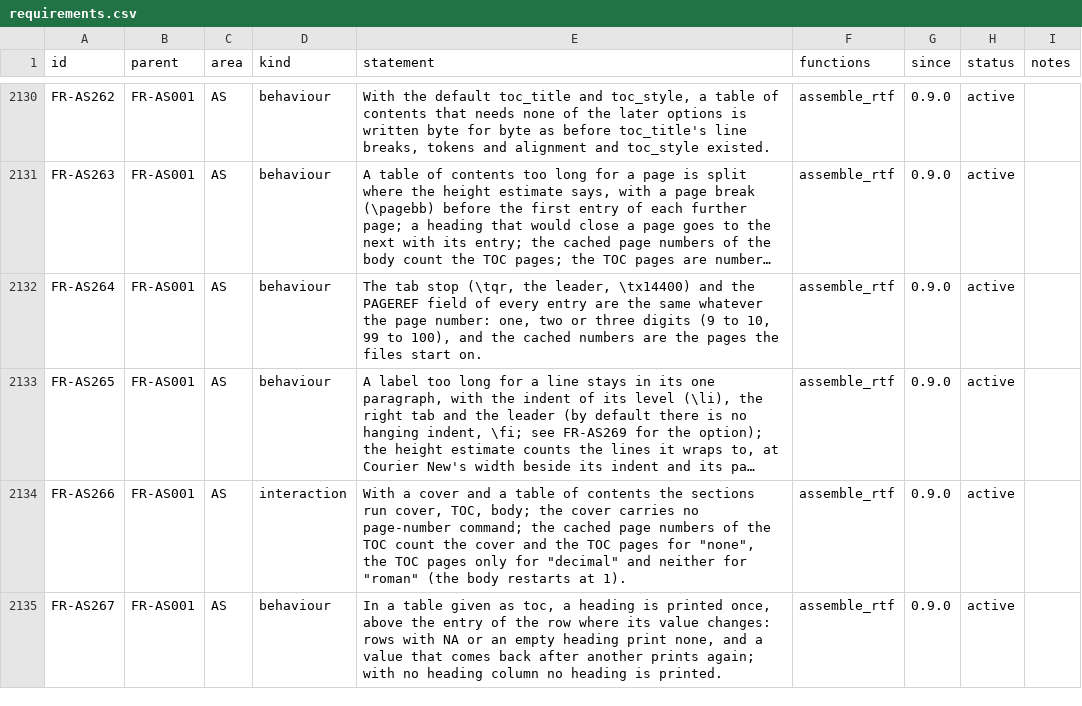
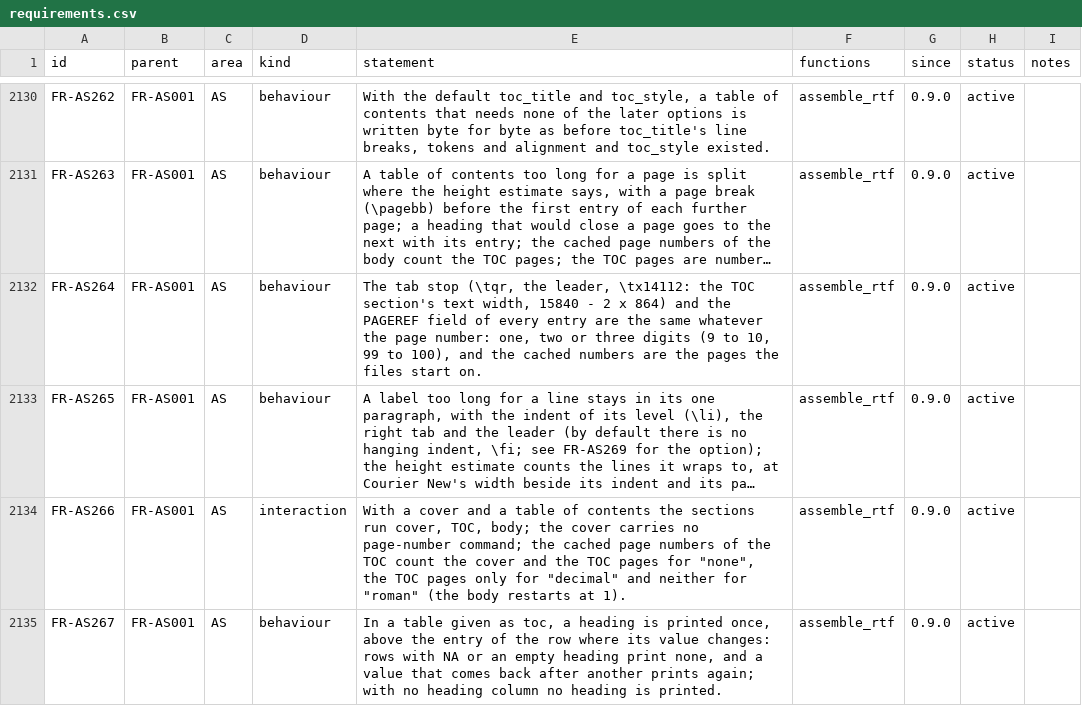
Before and after one commit to ichirio/rtfreporter, a CSV file: inst/validation/requirements.csv, drawn as a sheet; only a part is shown, gaps mark what is left out; long unchanged cells end in …; the diff names each change by its address in the sheet, - before the commit and + after, or states it on an @@ line.

```diff
--- a/inst/validation/requirements.csv
+++ b/inst/validation/requirements.csv
-E2132 (statement): …the leader, \tx14400) and the…
+E2132 (statement): …the leader, \tx14112: the TOC section's text width, 15840 - 2 x 864) and the…
```
Also changed, not shown: inst/validation/reference_review.csv, 9 other files.
